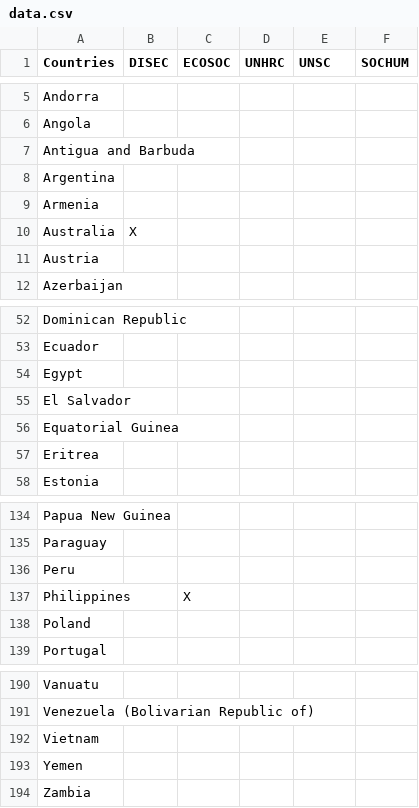
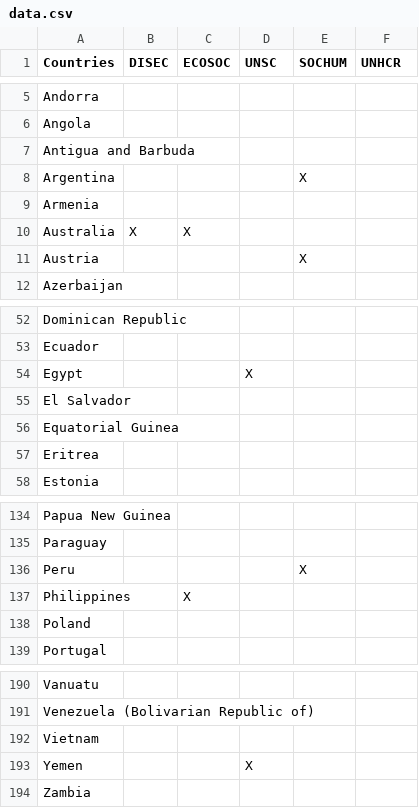
Before and after one commit to diptanshuagrawal/CoEP_MUN, a CSV file: data.csv, drawn as a sheet; only a part is shown, gaps mark what is left out; the diff covers the shown part only.

```diff
--- a/data.csv
+++ b/data.csv
@@ -1 +1 @@
-Countries,DISEC,ECOSOC,UNHRC,UNSC,SOCHUM
+Countries,DISEC,ECOSOC,UNSC,SOCHUM,UNHCR
@@ -7,6 +7,6 @@ Angola,,,,,
 Antigua and Barbuda,,,,,
-Argentina,,,,,
+Argentina,,,,X,
 Armenia,,,,,
-Australia,X,,,,
-Austria,,,,,
+Australia,X,X,,,
+Austria,,,,X,
 Azerbaijan,,,,,
@@ -53,3 +53,3 @@ Dominican Republic,,,,,
 Ecuador,,,,,
-Egypt,,,,,
+Egypt,,,X,,
 El Salvador,,,,,
@@ -135,3 +135,3 @@ Papua New Guinea,,,,,
 Paraguay,,,,,
-Peru,,,,,
+Peru,,,,X,
 Philippines,,X,,,
@@ -192,3 +192,3 @@ Venezuela (Bolivarian Republic of),,,,,
 Vietnam,,,,,
-Yemen,,,,,
+Yemen,,,X,,
 Zambia,,,,,
```
Also changed, not shown: 35 edited cells elsewhere in this file, 16 other files.
